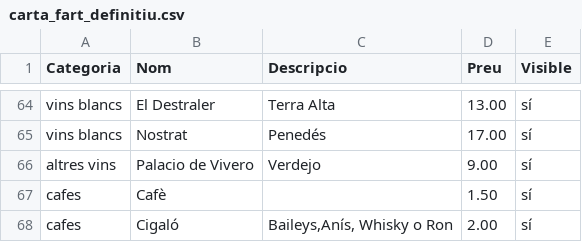
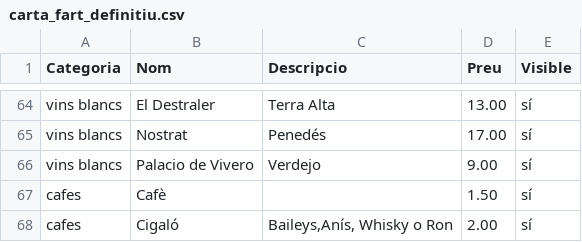
Before and after one commit to guitacm/CartaFart, a CSV file: public/carta_fart_definitiu.csv, drawn as a sheet; only a part is shown, gaps mark what is left out.

Commit message:
Update carta_fart_definitiu.csv

```diff
--- a/public/carta_fart_definitiu.csv
+++ b/public/carta_fart_definitiu.csv
@@ -65,3 +65,3 @@ vins blancs,El Destraler,Terra Alta,13.00, sí
 vins blancs,Nostrat,Penedés,17.00, sí
-altres vins,Palacio de Vivero,Verdejo,9.00, sí
+vins blancs,Palacio de Vivero,Verdejo,9.00, sí
 cafes,Cafè,,1.50,sí
```
